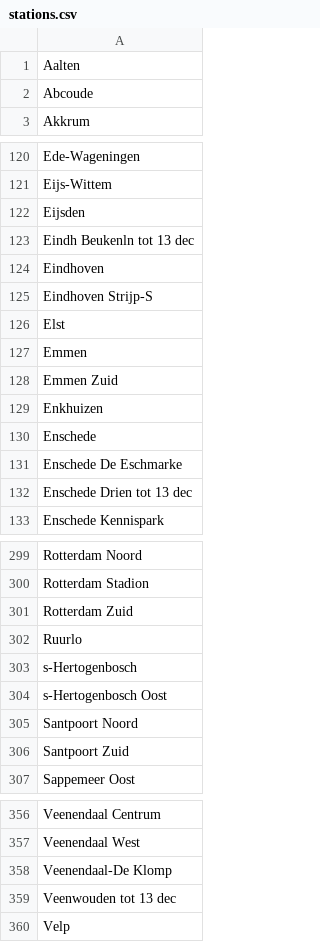
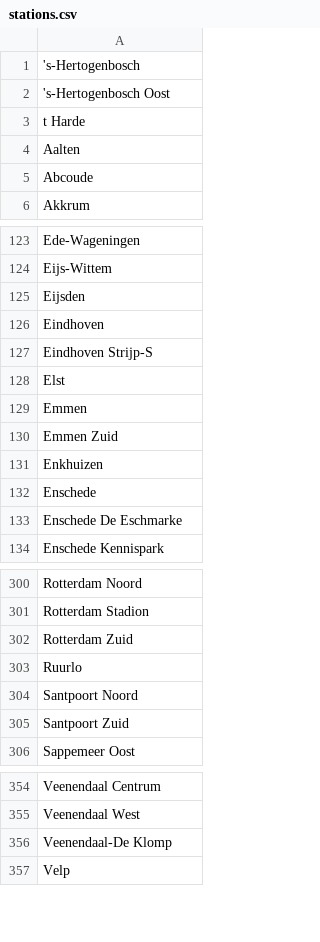
Before and after one commit to bartholdbos/prog-miniproject, a CSV file: csv/stations.csv, drawn as a sheet; only a part is shown, gaps mark what is left out; the diff covers the shown part only.

```diff
--- a/csv/stations.csv
+++ b/csv/stations.csv
@@ -1 +1,4 @@
+'s-Hertogenbosch
+'s-Hertogenbosch Oost
+t Harde
 Aalten
@@ -122,3 +125,2 @@ Eijs-Wittem
 Eijsden
-Eindh Beukenln tot 13 dec
 Eindhoven
@@ -131,3 +133,2 @@ Enschede
 Enschede De Eschmarke
-Enschede Drien tot 13 dec
 Enschede Kennispark
@@ -302,4 +303,2 @@ Rotterdam Zuid
 Ruurlo
-s-Hertogenbosch
-s-Hertogenbosch Oost
 Santpoort Noord
@@ -358,3 +356,2 @@ Veenendaal West
 Veenendaal-De Klomp
-Veenwouden tot 13 dec
 Velp
```
Also changed, not shown: 1 removed row elsewhere in this file, 3 other files.
